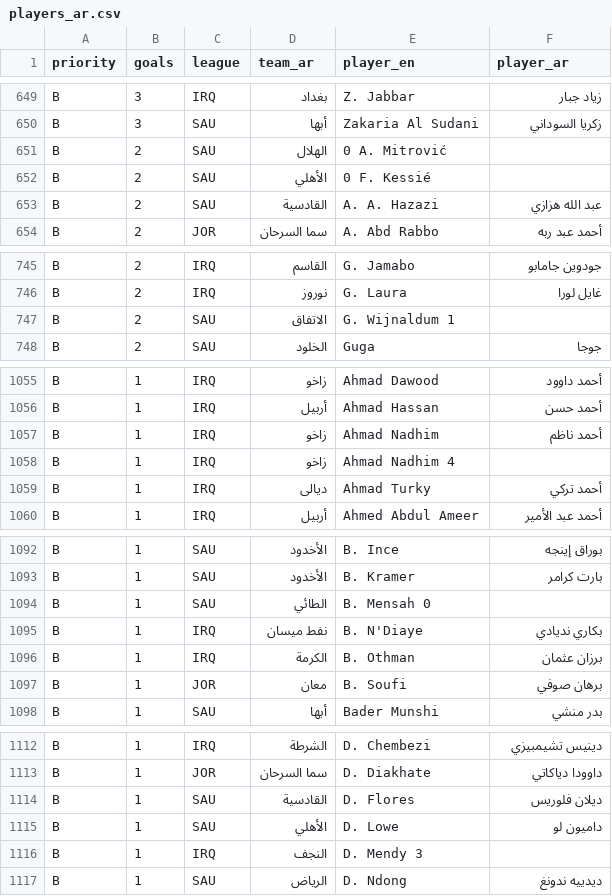
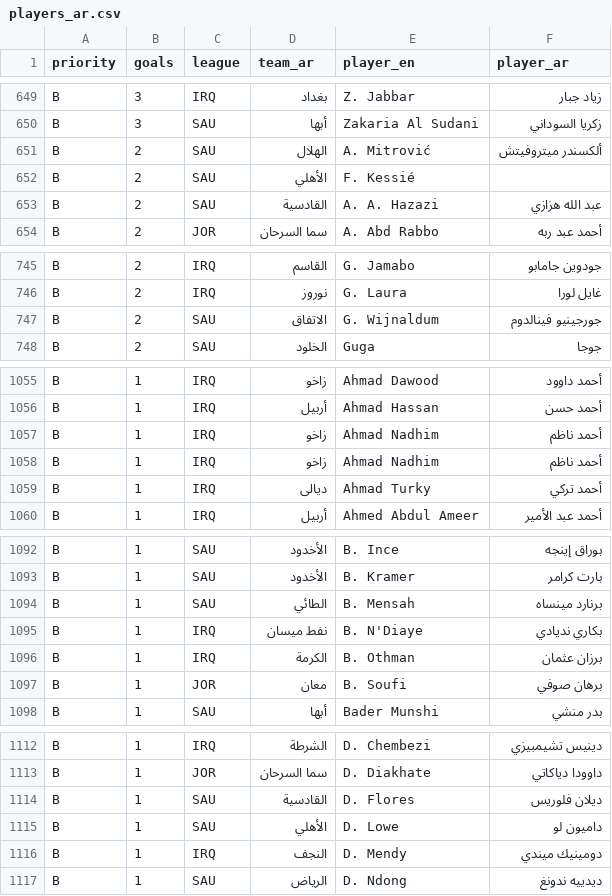
Before and after one commit to amrojaish/football, a CSV file: players_ar.csv, drawn as a sheet; only a part is shown, gaps mark what is left out; the diff covers the shown part only.

```diff
--- a/players_ar.csv
+++ b/players_ar.csv
@@ -650,4 +650,4 @@ B,3,IRQ,بغداد,Z. Jabbar,زياد جبار
 B,3,SAU,أبها,Zakaria Al Sudani,زكريا السوداني
-B,2,SAU,الهلال,0                         A. Mitrović,
-B,2,SAU,الأهلي,0                         F. Kessié,
+B,2,SAU,الهلال,A. Mitrović,ألكسندر ميتروفيتش
+B,2,SAU,الأهلي,F. Kessié,
 B,2,SAU,القادسية,A. A. Hazazi,عبد الله هزازي
@@ -746,3 +746,3 @@ B,2,IRQ,القاسم,G. Jamabo,جودوين جامابو
 B,2,IRQ,نوروز,G. Laura,غايل لورا
-B,2,SAU,الاتفاق,G. Wijnaldum                                  1,
+B,2,SAU,الاتفاق,G. Wijnaldum,جورجينيو فينالدوم
 B,2,SAU,الخلود,Guga,جوجا
@@ -1057,3 +1057,3 @@ B,1,IRQ,أربيل,Ahmad Hassan,أحمد حسن
 B,1,IRQ,زاخو,Ahmad Nadhim,أحمد ناظم
-B,1,IRQ,زاخو,Ahmad Nadhim                                  4,
+B,1,IRQ,زاخو,Ahmad Nadhim,أحمد ناظم
 B,1,IRQ,ديالى,Ahmad Turky,أحمد تركي
@@ -1093,3 +1093,3 @@ B,1,SAU,الأخدود,B. Ince,بوراق إينجه
 B,1,SAU,الأخدود,B. Kramer,بارت كرامر
-B,1,SAU,الطائي,B. Mensah                                  0,
+B,1,SAU,الطائي,B. Mensah,برنارد مينساه
 B,1,IRQ,نفط ميسان,B. N'Diaye,بكاري نديادي
@@ -1115,3 +1115,3 @@ B,1,SAU,القادسية,D. Flores,ديلان فلوريس
 B,1,SAU,الأهلي,D. Lowe,داميون لو
-B,1,IRQ,النجف,D. Mendy                                  3,
+B,1,IRQ,النجف,D. Mendy,دومينيك ميندي
 B,1,SAU,الرياض,D. Ndong,ديدييه ندونغ
```
Also changed, not shown: 76 edited cells elsewhere in this file, 30 other files.
